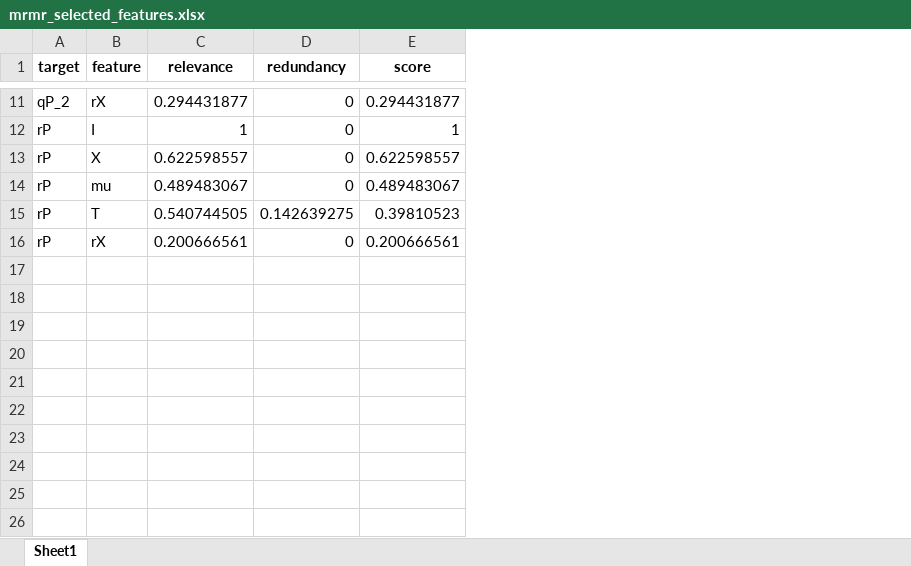
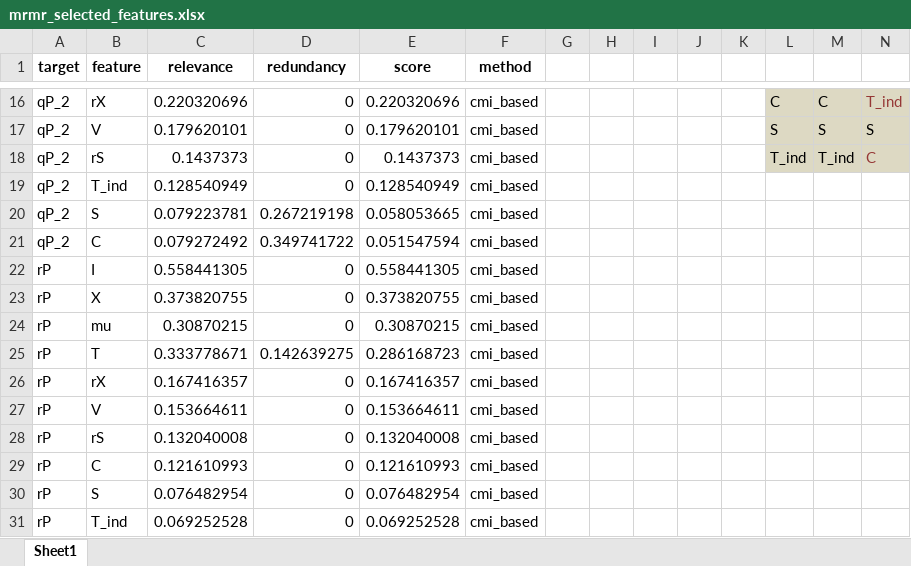
Before and after one commit to stamm-4m/model-e.coli, an Excel workbook: results/filtered_features/mrmr_selected_features.xlsx, sheet Sheet1, drawn as a sheet; only a part is shown, gaps mark what is left out; values as stored, in another font and other column widths than the file's, no borders; addresses are those after the commit; the diff covers the shown part only; the diff names each change by its address in the sheet, - before the commit and + after, or states it on an @@ line.

Commit message:
Filter methods Final update
Additional methods were included for features filter function

```diff
--- a/results/filtered_features/mrmr_selected_features.xlsx (sheet Sheet1)
+++ b/results/filtered_features/mrmr_selected_features.xlsx (sheet Sheet1)
+column F (method), row 16: cmi_based; rows 22-26: all cmi_based
+column G, empty
+column H, empty
+column I, empty
+column J, empty
+column K, empty
+column L, row 16: C
+column M, row 16: C
+column N, row 16: T_ind
-C16 (relevance): 0.294431877
+C16 (relevance): 0.220320696
-E16 (score): 0.294431877
+E16 (score): 0.220320696
+row 17: qP_2 | V | 0.179620101 | 0 | 0.179620101 | cmi_based |  |  |  |  |  | S | S | S
+row 18: qP_2 | rS | 0.1437373 | 0 | 0.1437373 | cmi_based |  |  |  |  |  | T_ind | T_ind | C
+row 19: qP_2 | T_ind | 0.128540949 | 0 | 0.128540949 | cmi_based
+row 20: qP_2 | S | 0.079223781 | 0.267219198 | 0.058053665 | cmi_based
+row 21: qP_2 | C | 0.079272492 | 0.349741722 | 0.051547594 | cmi_based
-C22 (relevance): 1
+C22 (relevance): 0.558441305
-E22 (score): 1
+E22 (score): 0.558441305
-C23 (relevance): 0.622598557
+C23 (relevance): 0.373820755
-E23 (score): 0.622598557
+E23 (score): 0.373820755
-C24 (relevance): 0.489483067
+C24 (relevance): 0.30870215
-E24 (score): 0.489483067
+E24 (score): 0.30870215
-C25 (relevance): 0.540744505
+C25 (relevance): 0.333778671
-E25 (score): 0.39810523
+E25 (score): 0.286168723
-C26 (relevance): 0.200666561
+C26 (relevance): 0.167416357
-E26 (score): 0.200666561
+E26 (score): 0.167416357
+row 27: rP | V | 0.153664611 | 0 | 0.153664611 | cmi_based
+row 28: rP | rS | 0.132040008 | 0 | 0.132040008 | cmi_based
+row 29: rP | C | 0.121610993 | 0 | 0.121610993 | cmi_based
+row 30: rP | S | 0.076482954 | 0 | 0.076482954 | cmi_based
+row 31: rP | T_ind | 0.069252528 | 0 | 0.069252528 | cmi_based
```
Also changed, not shown: 5 added rows and 18 edited cells elsewhere in this sheet, 10 other files.
